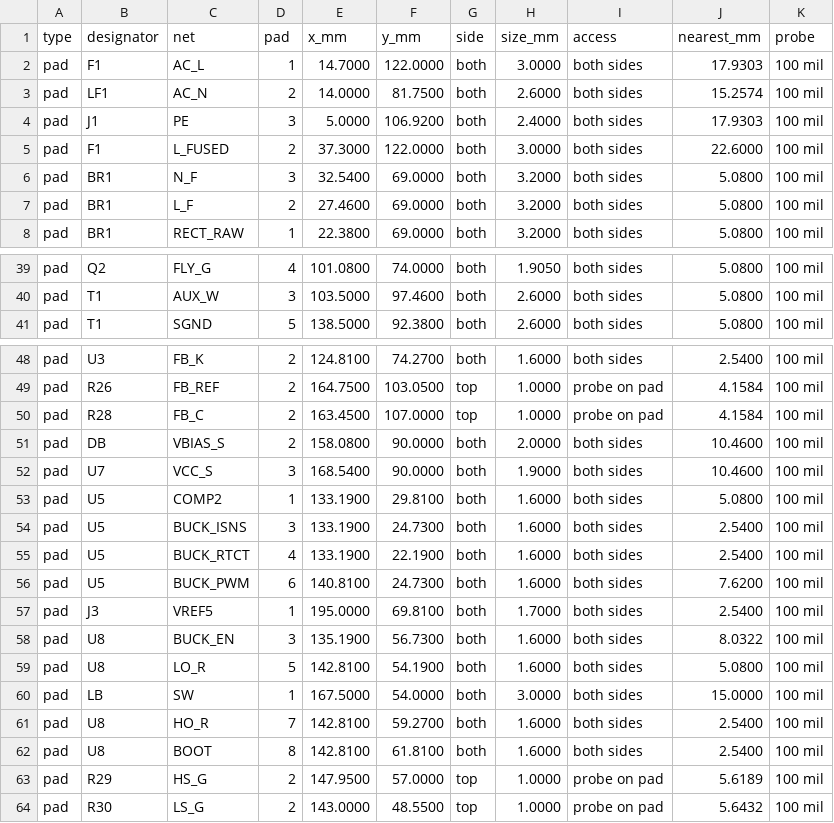
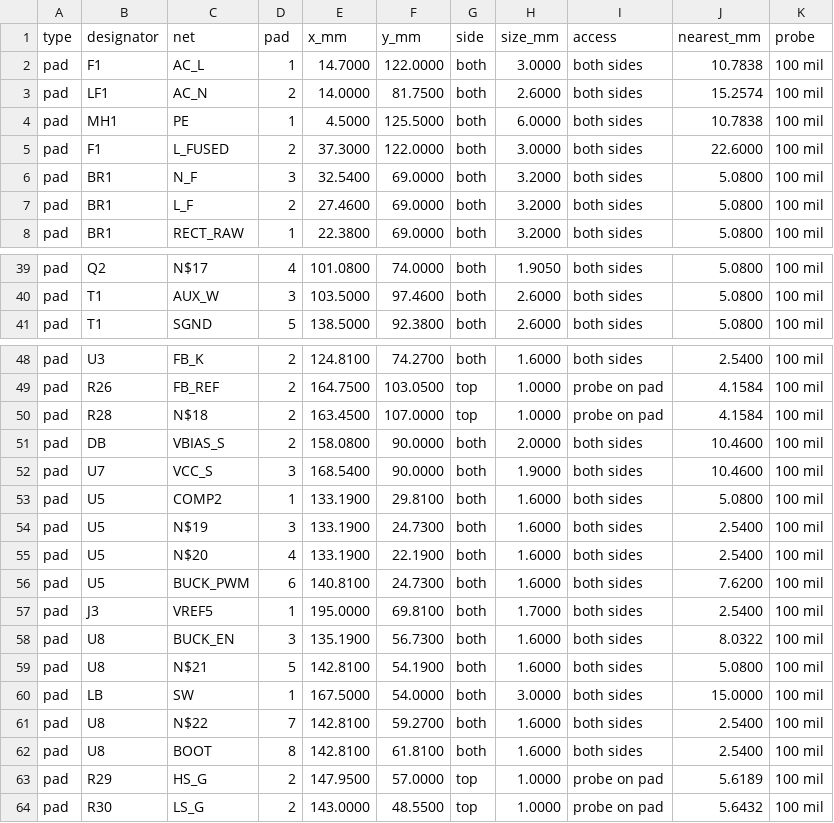
Before and after one commit to srinivasan-fh/si-eda, a CSV file: examples/smps-230vac-5-48v/fabrication/assembly/smps_230vac-test_points.csv, drawn as a sheet; only a part is shown, gaps mark what is left out; the diff covers the shown part only; the diff names each change by its address in the sheet, - before the commit and + after, or states it on an @@ line.

```diff
--- a/examples/smps-230vac-5-48v/fabrication/assembly/smps_230vac-test_points.csv
+++ b/examples/smps-230vac-5-48v/fabrication/assembly/smps_230vac-test_points.csv
-J2 (nearest_mm): 17.9303
+J2 (nearest_mm): 10.7838
-B4 (designator): J1
+B4 (designator): MH1
-D4 (pad): 3
+D4 (pad): 1
-E4 (x_mm): 5.0000
+E4 (x_mm): 4.5000
-F4 (y_mm): 106.9200
+F4 (y_mm): 125.5000
-H4 (size_mm): 2.4000
+H4 (size_mm): 6.0000
-J4 (nearest_mm): 17.9303
+J4 (nearest_mm): 10.7838
-C39 (net): FLY_G
+C39 (net): N$17
-C50 (net): FB_C
+C50 (net): N$18
-C54 (net): BUCK_ISNS
+C54 (net): N$19
-C55 (net): BUCK_RTCT
+C55 (net): N$20
-C59 (net): LO_R
+C59 (net): N$21
-C61 (net): HO_R
+C61 (net): N$22
```
Also changed, not shown: 19 edited cells elsewhere in this file, examples/smps-230vac-5-48v/fabrication/assembly/smps_230vac-bom_assembly.csv, examples/smps-230vac-5-48v/fabrication/assembly/smps_230vac-cpl.csv, 28 other files.
